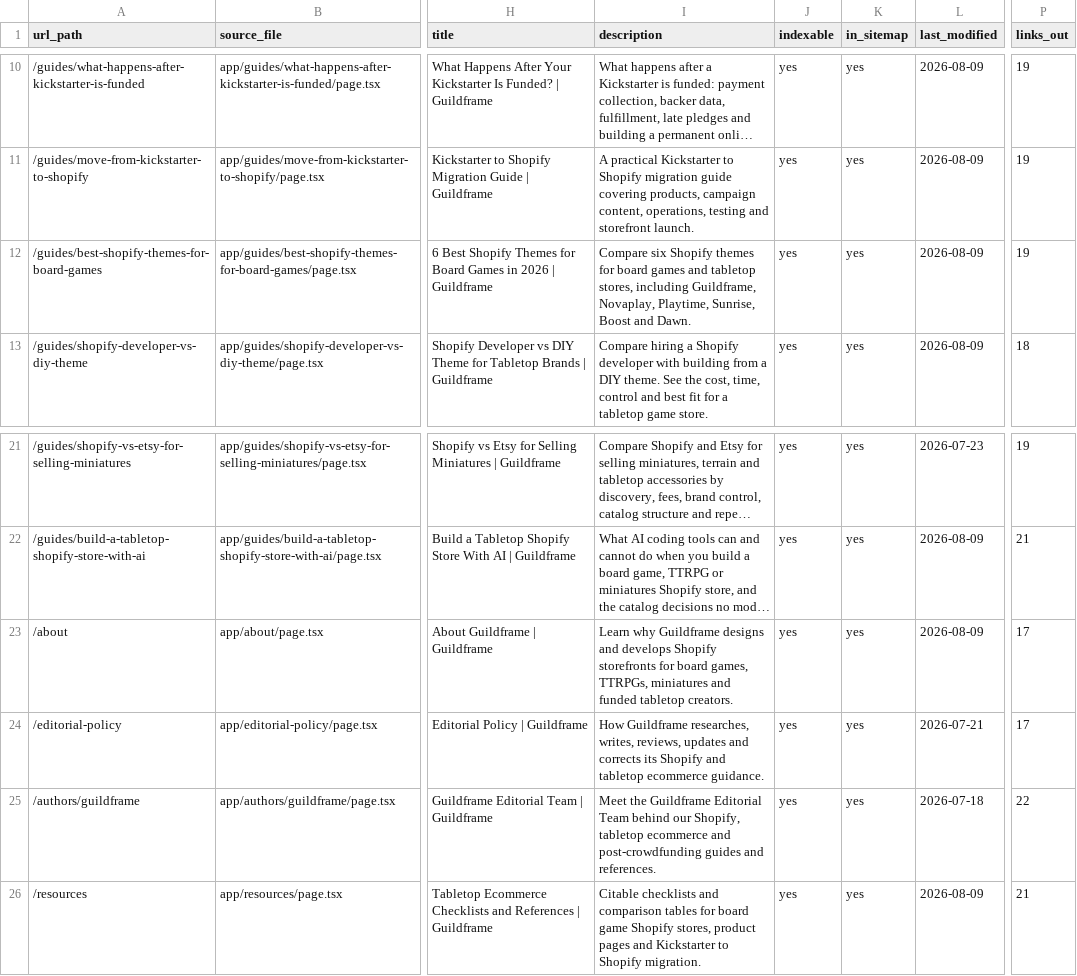
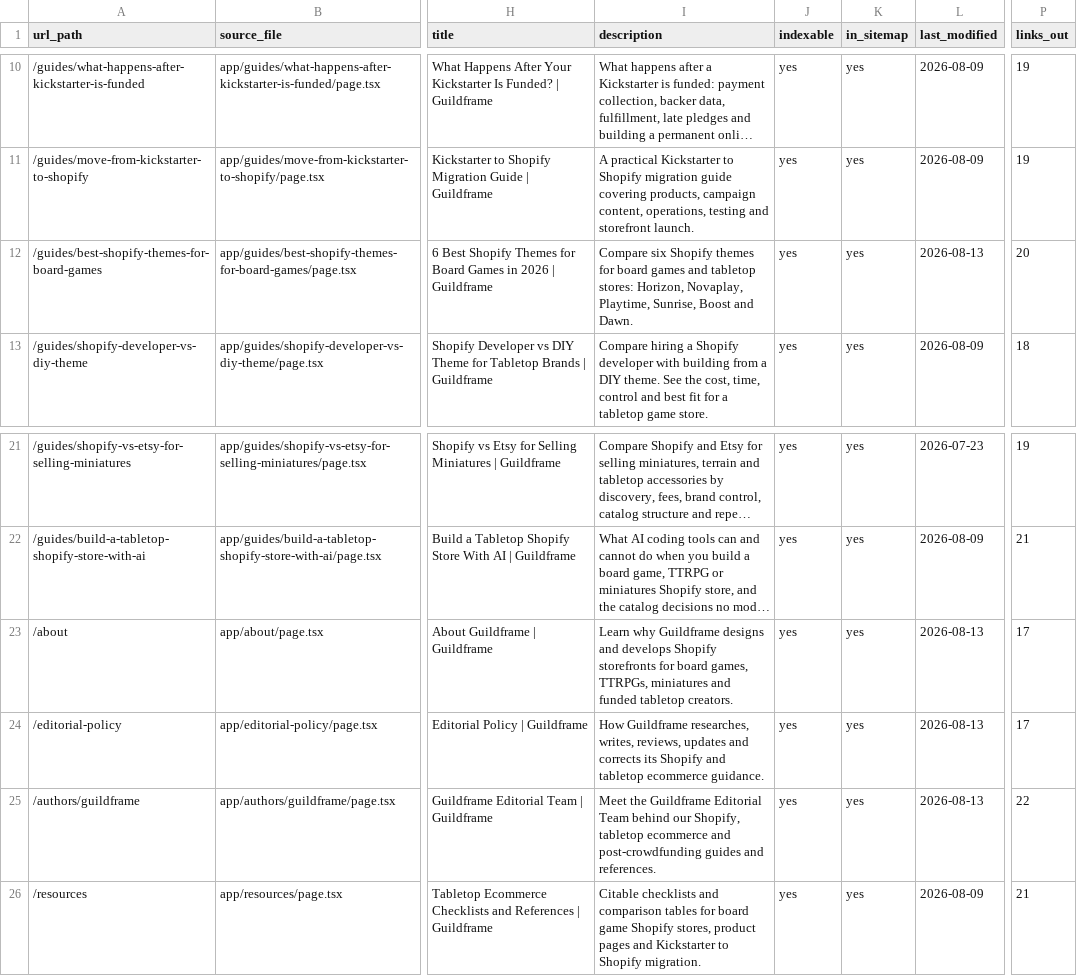
Before and after one commit to Awmair/guildframe-site, a CSV file: docs/PAGE_INVENTORY.csv, drawn as a sheet; only a part is shown, gaps mark what is left out; long unchanged cells end in …; the diff names each change by its address in the sheet, - before the commit and + after, or states it on an @@ line.

Commit message:
Align Guildframe with current offers

```diff
--- a/docs/PAGE_INVENTORY.csv
+++ b/docs/PAGE_INVENTORY.csv
-I12 (description): …and tabletop stores, including Guildframe, Novaplay, Playtime,…
+I12 (description): …and tabletop stores: Horizon, Novaplay, Playtime,…
-L12 (last_modified): 2026-08-09
+L12 (last_modified): 2026-08-13
-P12 (links_out): 19
+P12 (links_out): 20
-L23 (last_modified): 2026-08-09
+L23 (last_modified): 2026-08-13
-L24 (last_modified): 2026-07-21
+L24 (last_modified): 2026-08-13
-L25 (last_modified): 2026-07-18
+L25 (last_modified): 2026-08-13
```
Also changed, not shown: 39 other files.
